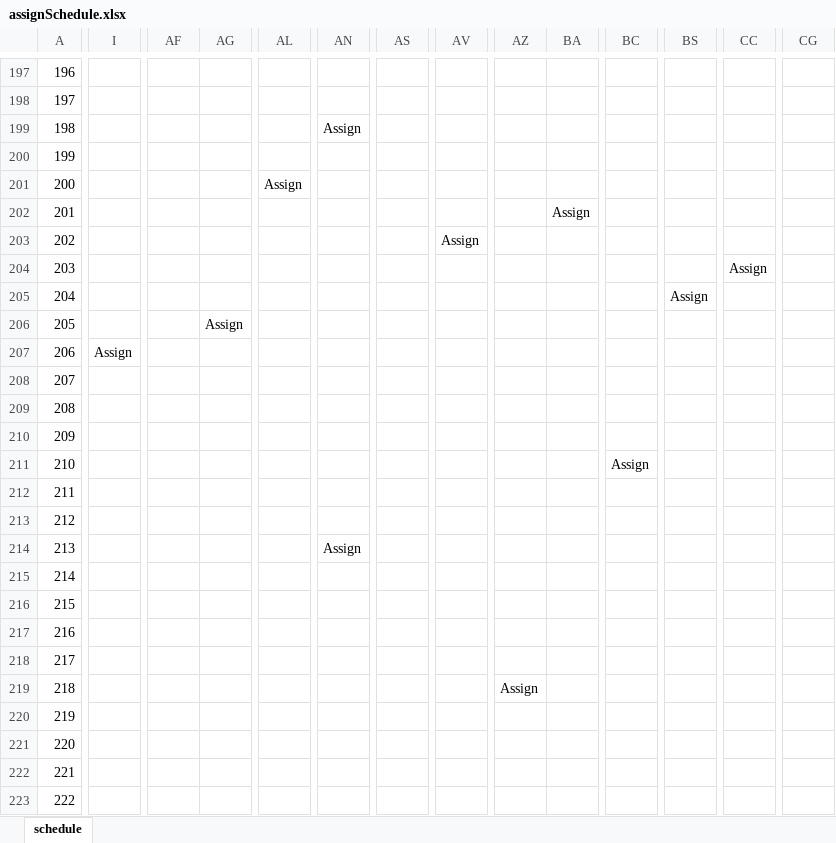
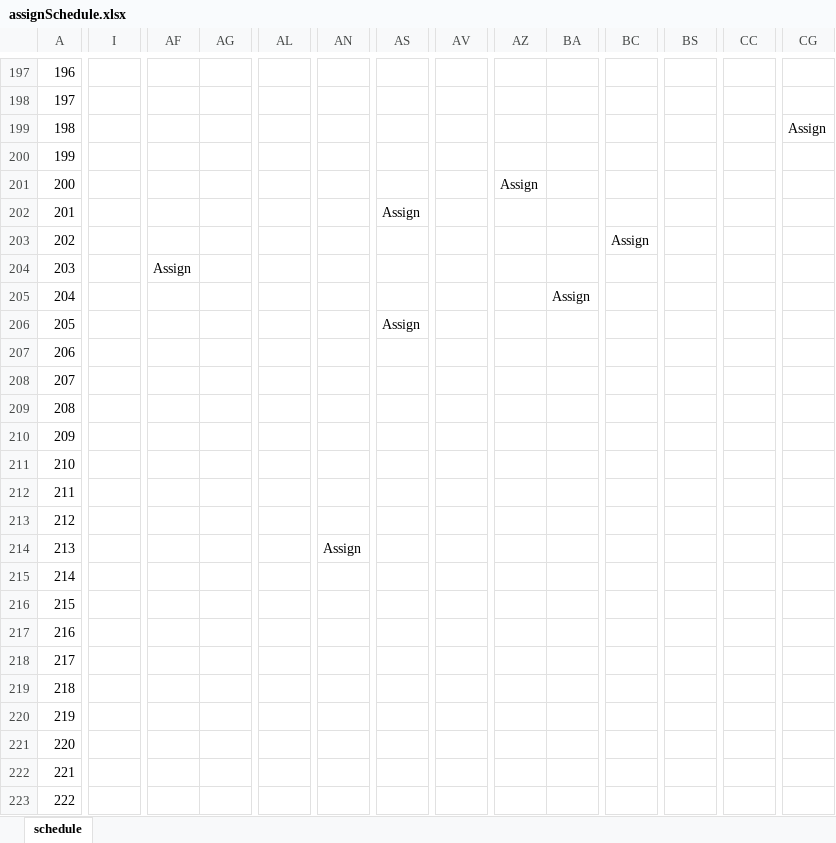
Before and after one commit to peterltn2015/new-schedule, an Excel workbook: assignSchedule.xlsx, sheet schedule, drawn as a sheet; only a part is shown, gaps mark what is left out; values as stored, in another font and other column widths than the file's, no cell formats; the diff covers the shown part only; the diff names each change by its address in the sheet, - before the commit and + after, or states it on an @@ line.

```diff
--- a/assignSchedule.xlsx (sheet schedule)
+++ b/assignSchedule.xlsx (sheet schedule)
-AN199: Assign
+AN199: (empty)
-CG199: (empty)
+CG199: Assign
-AL201: Assign
+AL201: (empty)
-AZ201: (empty)
+AZ201: Assign
-AS202: (empty)
+AS202: Assign
-BA202: Assign
+BA202: (empty)
-AV203: Assign
+AV203: (empty)
-BC203: (empty)
+BC203: Assign
-AF204: (empty)
+AF204: Assign
-CC204: Assign
+CC204: (empty)
-BA205: (empty)
+BA205: Assign
-BS205: Assign
+BS205: (empty)
-AG206: Assign
+AG206: (empty)
-AS206: (empty)
+AS206: Assign
-I207: Assign
+I207: (empty)
-BC211: Assign
+BC211: (empty)
-AZ219: Assign
+AZ219: (empty)
```
Also changed, not shown: 273 edited cells elsewhere in this sheet, cell formats, 2 other files.
